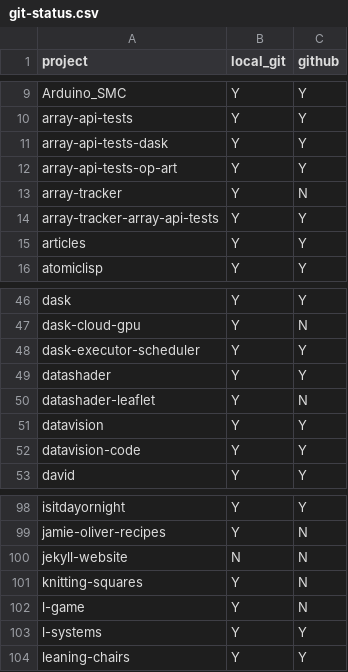
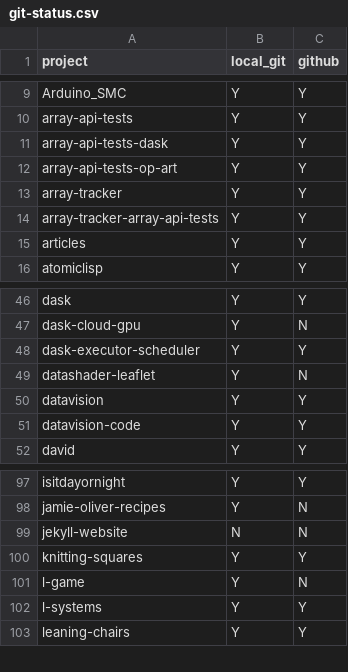
Before and after one commit to tomwhite/project-curation, a CSV file: data/git-status.csv, drawn as a sheet; only a part is shown, gaps mark what is left out.

```diff
--- a/data/git-status.csv
+++ b/data/git-status.csv
@@ -12,3 +12,3 @@ array-api-tests-dask,Y,Y
 array-api-tests-op-art,Y,Y
-array-tracker,Y,N
+array-tracker,Y,Y
 array-tracker-array-api-tests,Y,Y
@@ -48,3 +48,2 @@ dask-cloud-gpu,Y,N
 dask-executor-scheduler,Y,Y
-datashader,Y,Y
 datashader-leaflet,Y,N
@@ -100,3 +99,3 @@ jamie-oliver-recipes,Y,N
 jekyll-website,N,N
-knitting-squares,Y,N
+knitting-squares,Y,Y
 l-game,Y,N
```
Also changed, not shown: data/git-commits.csv, data/projects-db-final.csv, 1 other file.
